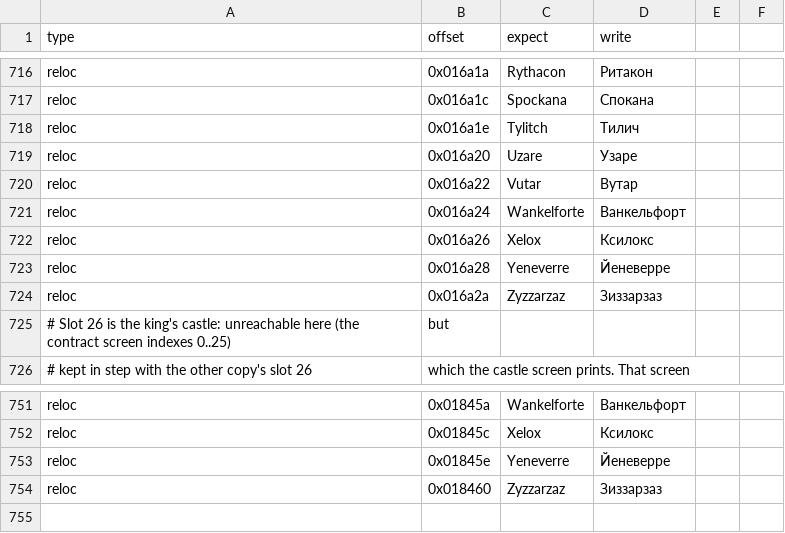
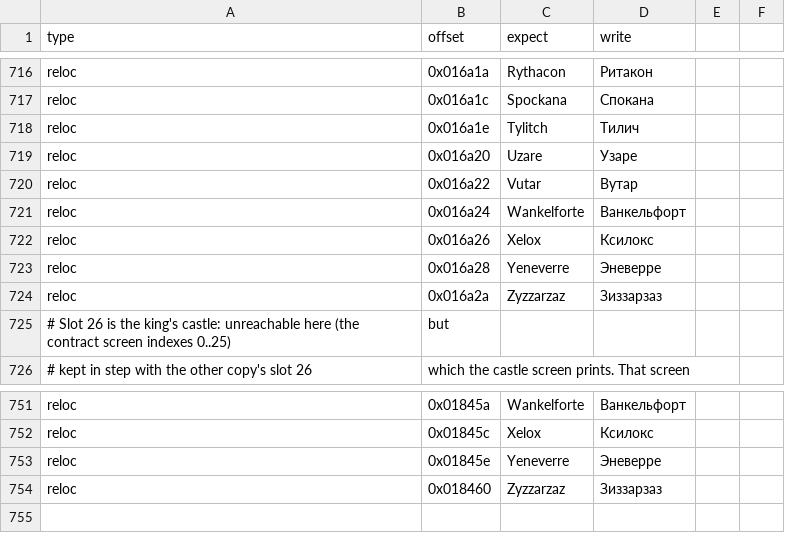
Before and after one commit to atiupin/kbr, a CSV file: res/patches.csv, drawn as a sheet; only a part is shown, gaps mark what is left out.

Commit message:
fix: rename the castle Йеневерре to Эневерре

```diff
--- a/res/patches.csv
+++ b/res/patches.csv
@@ -723,3 +723,3 @@ reloc,0x016a24,"Wankelforte","Ванкельфорт"
 reloc,0x016a26,"Xelox","Ксилокс"
-reloc,0x016a28,"Yeneverre","Йеневерре"
+reloc,0x016a28,"Yeneverre","Эневерре"
 reloc,0x016a2a,"Zyzzarzaz","Зиззарзаз"
@@ -753,3 +753,3 @@ reloc,0x01845a,"Wankelforte","Ванкельфорт"
 reloc,0x01845c,"Xelox","Ксилокс"
-reloc,0x01845e,"Yeneverre","Йеневерре"
+reloc,0x01845e,"Yeneverre","Эневерре"
 reloc,0x018460,"Zyzzarzaz","Зиззарзаз"
```
